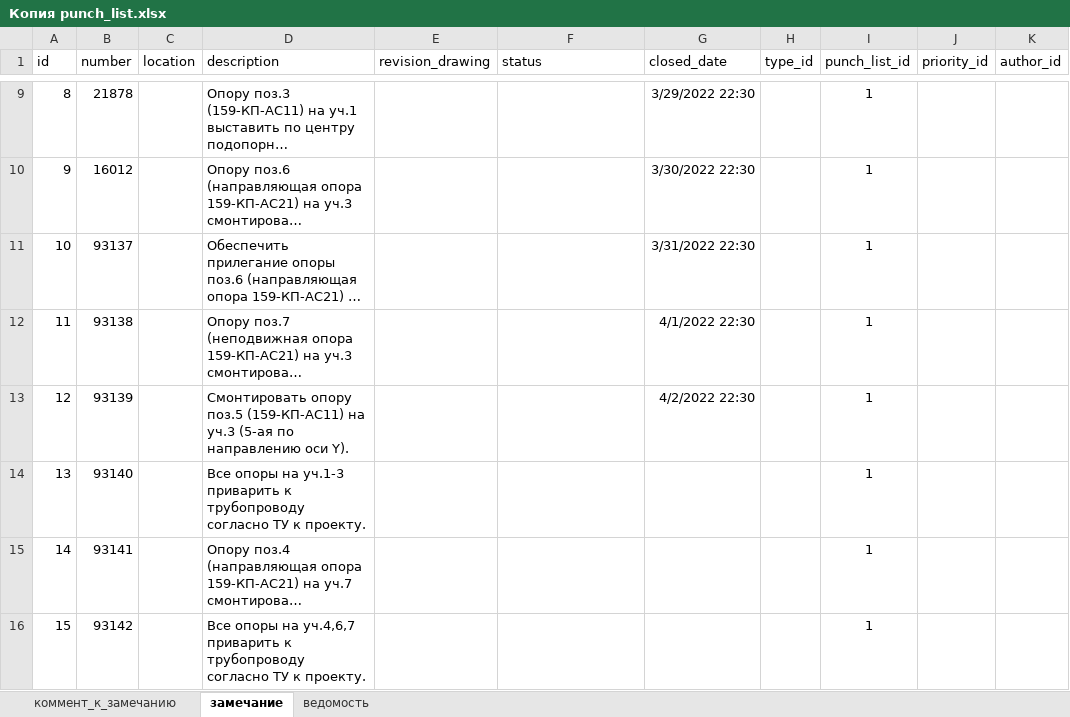
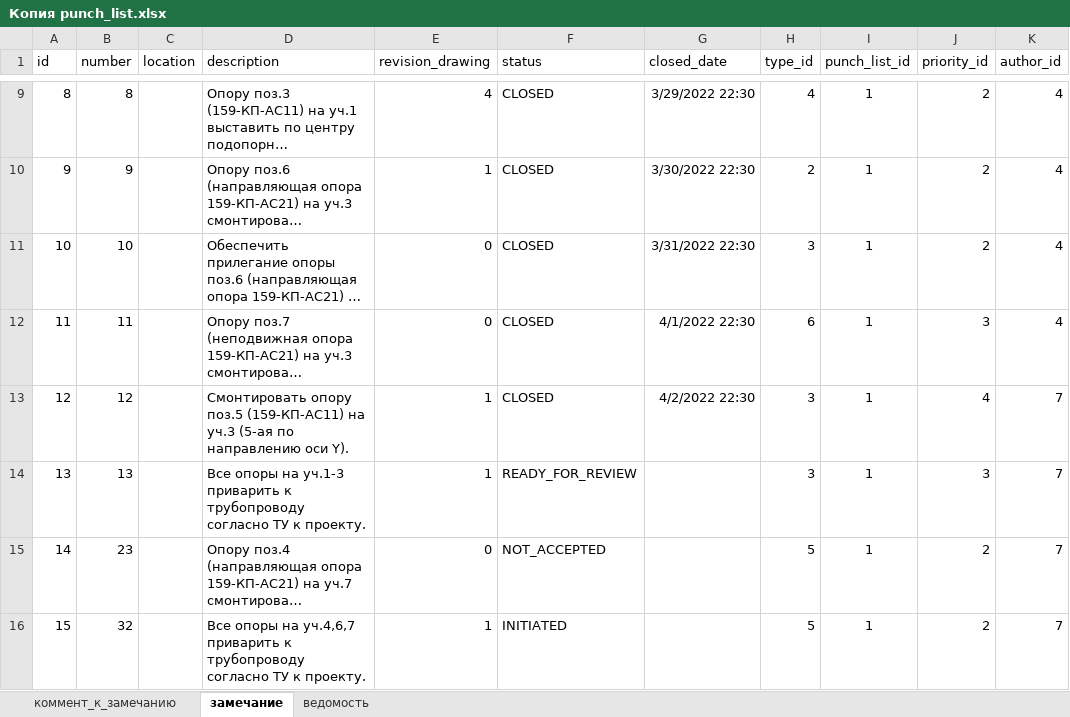
Before and after one commit to is-ivanov/jhipster-unit, an Excel workbook: src/main/resources/config/liquibase/fake-data/Копия punch_list.xlsx, sheet замечание, drawn as a sheet; only a part is shown, gaps mark what is left out; long unchanged cells end in …; values as stored, in another font and other column widths than the file's, no borders; table styles not drawn; the diff covers the shown part only; the diff names each change by its address in the sheet, - before the commit and + after, or states it on an @@ line.

```diff
--- a/src/main/resources/config/liquibase/fake-data/Копия punch_list.xlsx (sheet замечание)
+++ b/src/main/resources/config/liquibase/fake-data/Копия punch_list.xlsx (sheet замечание)
-B9 (number): 21878
+B9 (number): 8
-E9 (revision_drawing): (empty)
+E9 (revision_drawing): 4
-F9:F13 (status): (empty)
+F9:F13 (status): CLOSED
-H9 (type_id): (empty)
+H9 (type_id): 4
-J9:J11 (priority_id): (empty)
+J9:J11 (priority_id): 2
-K9:K12 (author_id): (empty)
+K9:K12 (author_id): 4
-B10 (number): 16012
+B10 (number): 9
-E10 (revision_drawing): (empty)
+E10 (revision_drawing): 1
-H10 (type_id): (empty)
+H10 (type_id): 2
-B11 (number): 93137
+B11 (number): 10
-E11:E12 (revision_drawing): (empty)
+E11:E12 (revision_drawing): 0
-H11 (type_id): (empty)
+H11 (type_id): 3
-B12 (number): 93138
+B12 (number): 11
-H12 (type_id): (empty)
+H12 (type_id): 6
-J12 (priority_id): (empty)
+J12 (priority_id): 3
-B13 (number): 93139
+B13 (number): 12
-E13:E14 (revision_drawing): (empty)
+E13:E14 (revision_drawing): 1
-H13:H14 (type_id): (empty)
+H13:H14 (type_id): 3
-J13 (priority_id): (empty)
+J13 (priority_id): 4
-K13:K16 (author_id): (empty)
+K13:K16 (author_id): 7
-B14 (number): 93140
+B14 (number): 13
-F14 (status): (empty)
+F14 (status): READY_FOR_REVIEW
-J14 (priority_id): (empty)
+J14 (priority_id): 3
-B15 (number): 93141
+B15 (number): 23
-E15 (revision_drawing): (empty)
+E15 (revision_drawing): 0
-F15 (status): (empty)
+F15 (status): NOT_ACCEPTED
-H15:H16 (type_id): (empty)
+H15:H16 (type_id): 5
-J15:J16 (priority_id): (empty)
+J15:J16 (priority_id): 2
-B16 (number): 93142
+B16 (number): 32
-E16 (revision_drawing): (empty)
+E16 (revision_drawing): 1
-F16 (status): (empty)
+F16 (status): INITIATED
```
Also changed, not shown: 1022 edited cells and cell formats elsewhere in this sheet, 16 other files.
